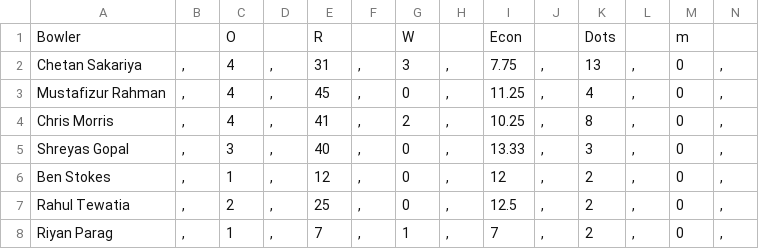
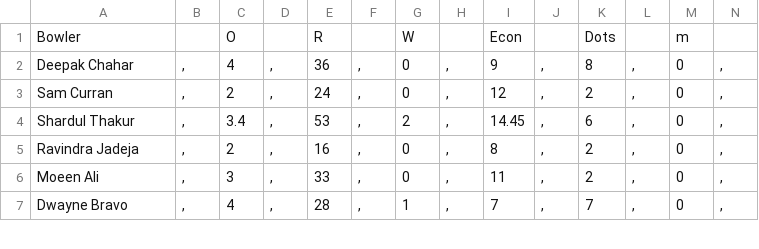
Before and after one commit to JiyaRashi/IPLFranchise2021, a CSV file: Data/MatchPoints/2/BowlScore.csv, drawn as a sheet; only a part is shown; removed rows and columns are numbered as before the commit, all else as after; rows hold the shown columns only; the diff covers the shown part only; the diff names each change by its address in the sheet, - before the commit and + after, or states it on an @@ line.

```diff
--- a/Data/MatchPoints/2/BowlScore.csv
+++ b/Data/MatchPoints/2/BowlScore.csv
-A2: Chetan Sakariya
+A2: Deepak Chahar
-E2: 31
+E2: 36
-G2: 3
+G2: 0
-I2: 7.75
+I2: 9
-K2: 13
+K2: 8
-A3: Mustafizur Rahman
+A3: Sam Curran
-C3: 4
+C3: 2
-E3: 45
+E3: 24
-I3: 11.25
+I3: 12
-K3: 4
+K3: 2
-A4: Chris Morris
+A4: Shardul Thakur
-C4: 4
+C4: 3.4
-E4: 41
+E4: 53
-I4: 10.25
+I4: 14.45
-K4: 8
+K4: 6
-row 5: Shreyas Gopal | , | 3 | , | 40 | , | 0 | , | 13.33 | , | 3 | , | 0 | ,
-A5: Ben Stokes
+A5: Ravindra Jadeja
-C5: 1
+C5: 2
-E5: 12
+E5: 16
-I5: 12
+I5: 8
-A6: Rahul Tewatia
+A6: Moeen Ali
-C6: 2
+C6: 3
-E6: 25
+E6: 33
-I6: 12.5
+I6: 11
-A7: Riyan Parag
+A7: Dwayne Bravo
-C7: 1
+C7: 4
-E7: 7
+E7: 28
-K7: 2
+K7: 7
```
Also changed, not shown: 30 edited cells elsewhere in this file, Data/MatchPoints/1/BatScore.csv, Data/MatchPoints/1/BowlScore.csv, 19 other files.
